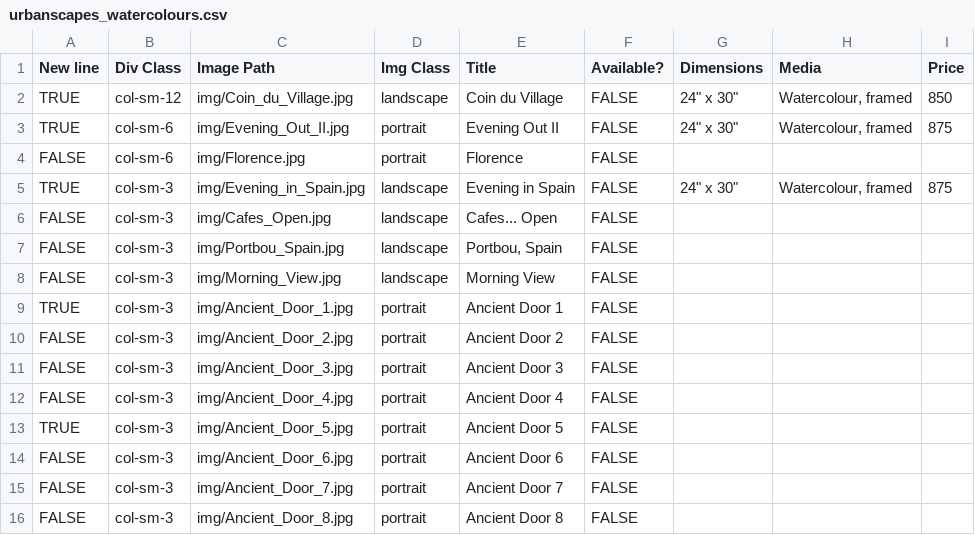
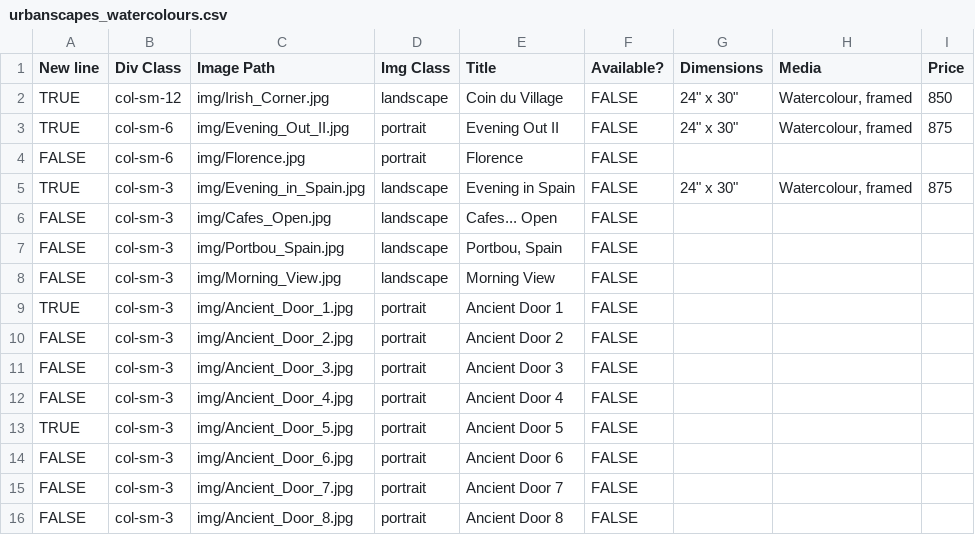
Before and after one commit to BYachnin/linayachninsite, a CSV file: paintings/urbanscapes_watercolours.csv, drawn as a sheet.

Commit message:
Fix Coin du Village image filename

```diff
--- a/paintings/urbanscapes_watercolours.csv
+++ b/paintings/urbanscapes_watercolours.csv
@@ -1,3 +1,3 @@
 New line,Div Class,Image Path,Img Class,Title,Available?,Dimensions,Media,Price
-TRUE,col-sm-12,img/Coin_du_Village.jpg,landscape,Coin du Village,FALSE,"24"" x 30""","Watercolour, framed",850
+TRUE,col-sm-12,img/Irish_Corner.jpg,landscape,Coin du Village,FALSE,"24"" x 30""","Watercolour, framed",850
 TRUE,col-sm-6,img/Evening_Out_II.jpg,portrait,Evening Out II,FALSE,"24"" x 30""","Watercolour, framed",875
```
